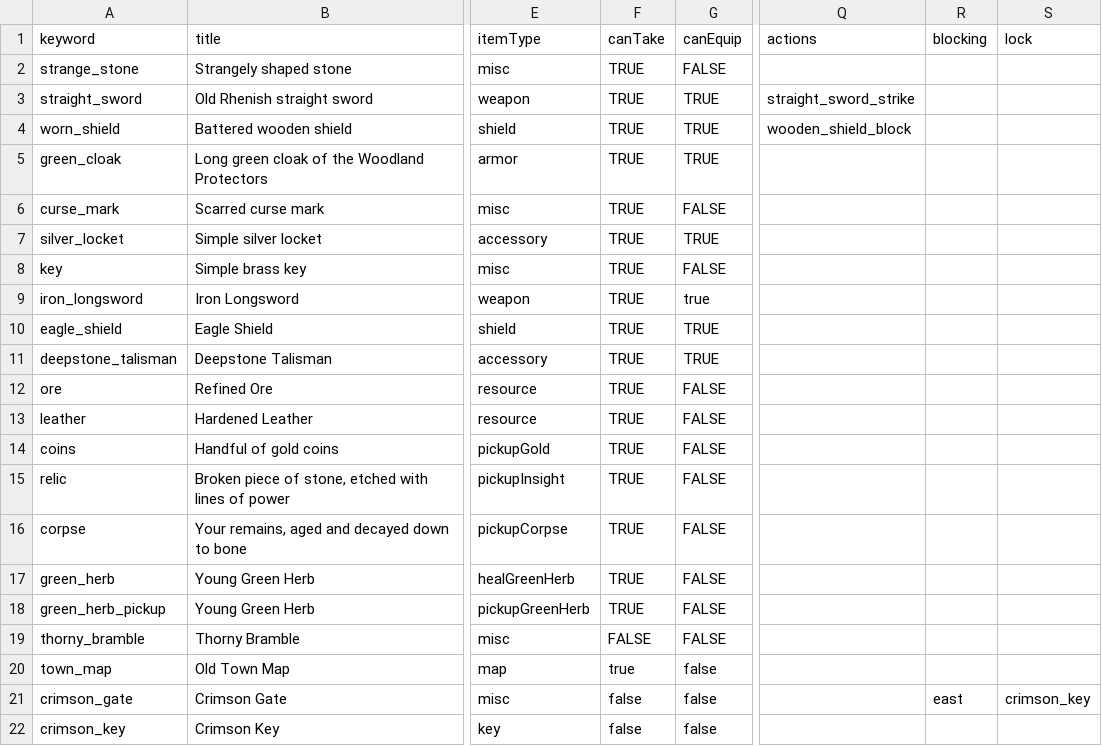
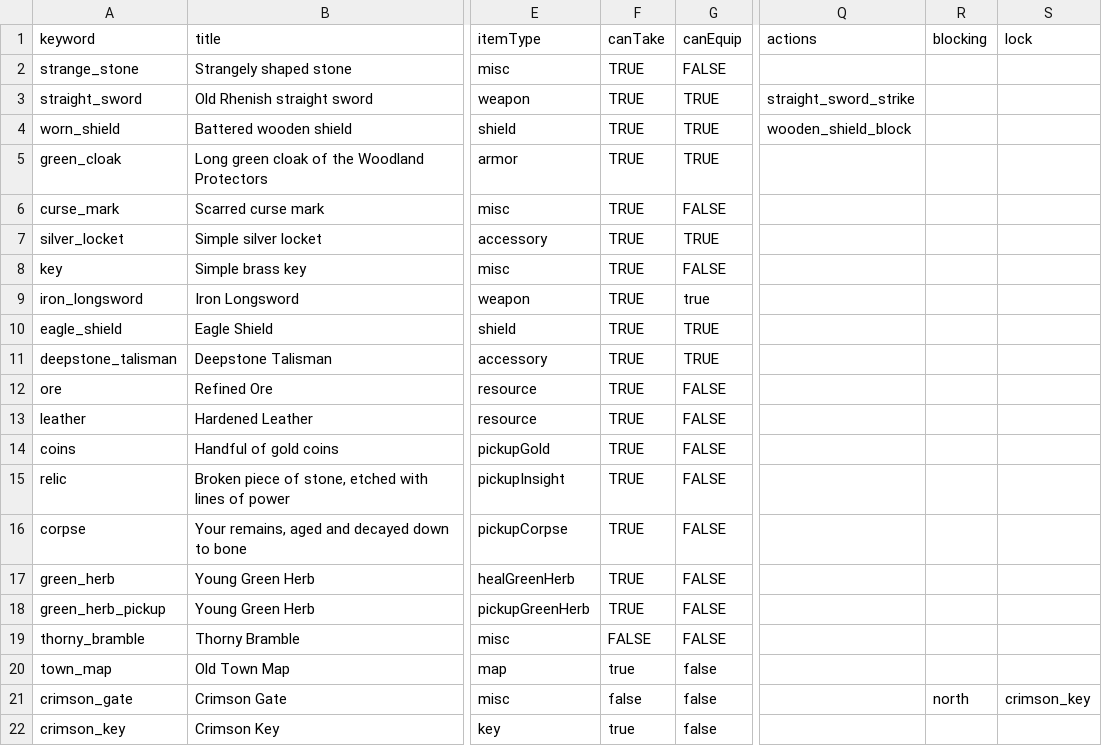
Before and after one commit to benswinden/Verdigris, a CSV file: Data/items.csv, drawn as a sheet; only a part is shown, gaps mark what is left out; the diff names each change by its address in the sheet, - before the commit and + after, or states it on an @@ line.

Commit message:
implemented blocked directions with unlock items, added some content for flavour

```diff
--- a/Data/items.csv
+++ b/Data/items.csv
-R21 (blocking): east
+R21 (blocking): north
-F22 (canTake): false
+F22 (canTake): true
```
Also changed, not shown: Data/monsters.csv, 4 other files.
